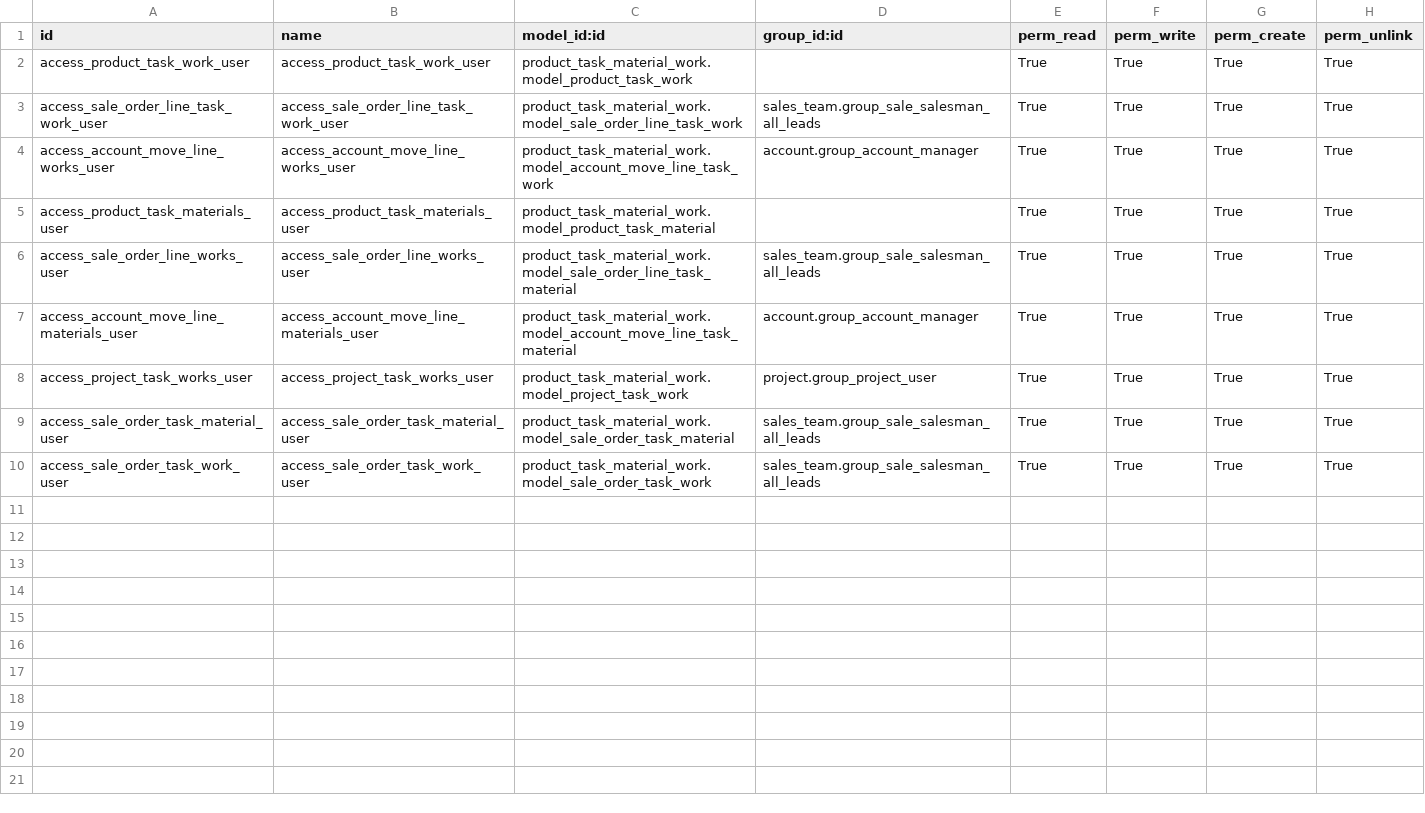
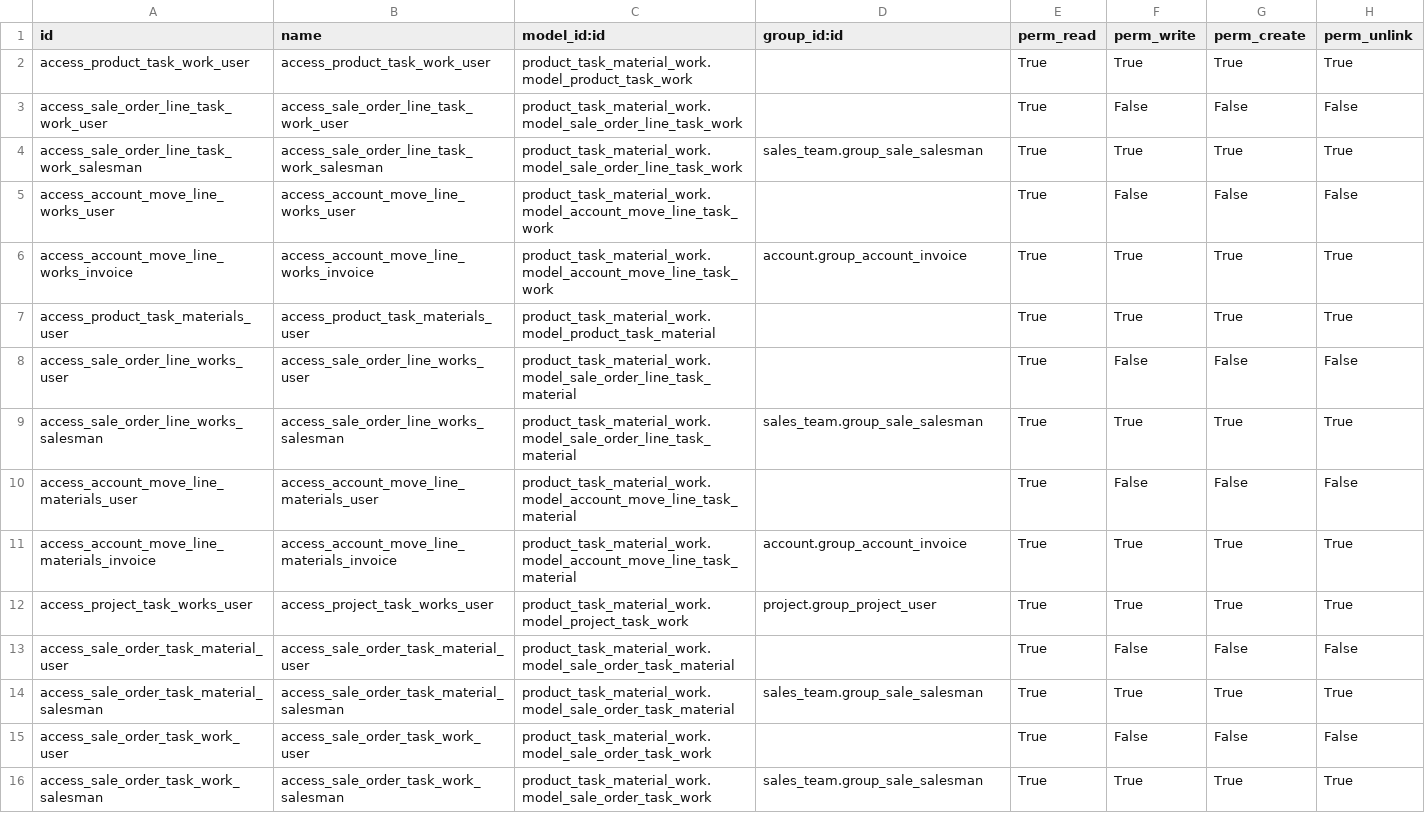
Before and after one commit to Liyben/vertical-instaladores, a CSV file: product_task_material_work/security/ir.model.access.csv, drawn as a sheet; addresses are those after the commit; the diff names each change by its address in the sheet, - before the commit and + after, or states it on an @@ line.

Commit message:
[ADD] T1864. Access rights

```diff
--- a/product_task_material_work/security/ir.model.access.csv
+++ b/product_task_material_work/security/ir.model.access.csv
-D3 (group_id:id): sales_team.group_sale_salesman_all_leads
+D3 (group_id:id): (empty)
-F3 (perm_write): True
+F3 (perm_write): False
-G3 (perm_create): True
+G3 (perm_create): False
-H3 (perm_unlink): True
+H3 (perm_unlink): False
+row 4: access_sale_order_line_task_work_salesman | access_sale_order_line_task_work_salesman | product_task_material_work.model_sale_order_line_task_work | sales_team.group_sale_salesman | True | True | True | True
-D5 (group_id:id): account.group_account_manager
+D5 (group_id:id): (empty)
-F5 (perm_write): True
+F5 (perm_write): False
-G5 (perm_create): True
+G5 (perm_create): False
-H5 (perm_unlink): True
+H5 (perm_unlink): False
+row 6: access_account_move_line_works_invoice | access_account_move_line_works_invoice | product_task_material_work.model_account_move_line_task_work | account.group_account_invoice | True | True | True | True
-D8 (group_id:id): sales_team.group_sale_salesman_all_leads
+D8 (group_id:id): (empty)
-F8 (perm_write): True
+F8 (perm_write): False
-G8 (perm_create): True
+G8 (perm_create): False
-H8 (perm_unlink): True
+H8 (perm_unlink): False
+row 9: access_sale_order_line_works_salesman | access_sale_order_line_works_salesman | product_task_material_work.model_sale_order_line_task_material | sales_team.group_sale_salesman | True | True | True | True
-D10 (group_id:id): account.group_account_manager
+D10 (group_id:id): (empty)
-F10 (perm_write): True
+F10 (perm_write): False
-G10 (perm_create): True
+G10 (perm_create): False
-H10 (perm_unlink): True
+H10 (perm_unlink): False
+row 11: access_account_move_line_materials_invoice | access_account_move_line_materials_invoice | product_task_material_work.model_account_move_line_task_material | account.group_account_invoice | True | True | True | True
-D13 (group_id:id): sales_team.group_sale_salesman_all_leads
+D13 (group_id:id): (empty)
-F13 (perm_write): True
+F13 (perm_write): False
-G13 (perm_create): True
+G13 (perm_create): False
-H13 (perm_unlink): True
+H13 (perm_unlink): False
+row 14: access_sale_order_task_material_salesman | access_sale_order_task_material_salesman | product_task_material_work.model_sale_order_task_material | sales_team.group_sale_salesman | True | True | True | True
-D15 (group_id:id): sales_team.group_sale_salesman_all_leads
+D15 (group_id:id): (empty)
-F15 (perm_write): True
+F15 (perm_write): False
-G15 (perm_create): True
+G15 (perm_create): False
-H15 (perm_unlink): True
+H15 (perm_unlink): False
+row 16: access_sale_order_task_work_salesman | access_sale_order_task_work_salesman | product_task_material_work.model_sale_order_task_work | sales_team.group_sale_salesman | True | True | True | True
```
